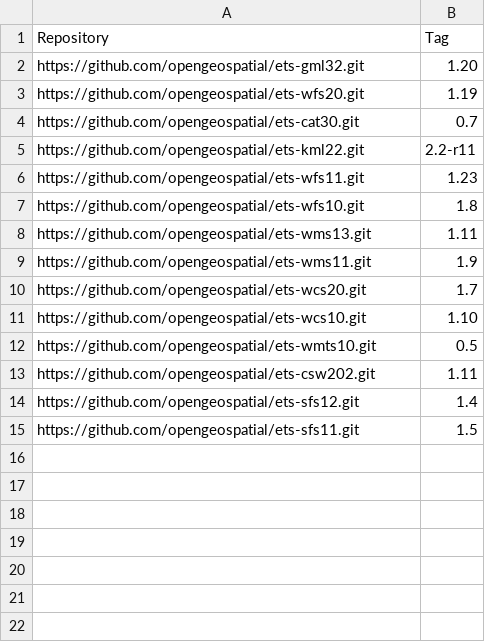
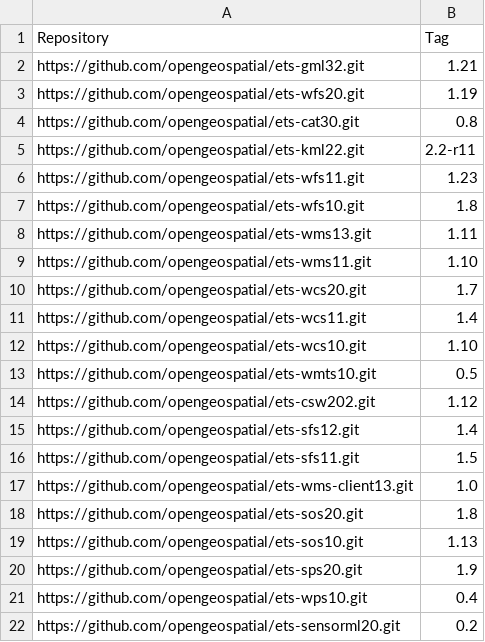
Before and after one commit to Rhynchocephale/ets-resources-plus-custom, a CSV file: src/main/config/ctl-scripts-release.csv, drawn as a sheet.

Commit message:
Add latest OGC test suite releases.

```diff
--- a/src/main/config/ctl-scripts-release.csv
+++ b/src/main/config/ctl-scripts-release.csv
@@ -1,5 +1,5 @@
 Repository,Tag
-https://github.com/opengeospatial/ets-gml32.git,1.20
+https://github.com/opengeospatial/ets-gml32.git,1.21
 https://github.com/opengeospatial/ets-wfs20.git,1.19
-https://github.com/opengeospatial/ets-cat30.git,0.7
+https://github.com/opengeospatial/ets-cat30.git,0.8
 https://github.com/opengeospatial/ets-kml22.git,2.2-r11
@@ -8,8 +8,15 @@ https://github.com/opengeospatial/ets-wfs10.git,1.8
 https://github.com/opengeospatial/ets-wms13.git,1.11
-https://github.com/opengeospatial/ets-wms11.git,1.9
+https://github.com/opengeospatial/ets-wms11.git,1.10
 https://github.com/opengeospatial/ets-wcs20.git,1.7
+https://github.com/opengeospatial/ets-wcs11.git,1.4
 https://github.com/opengeospatial/ets-wcs10.git,1.10
 https://github.com/opengeospatial/ets-wmts10.git,0.5
-https://github.com/opengeospatial/ets-csw202.git,1.11
+https://github.com/opengeospatial/ets-csw202.git,1.12
 https://github.com/opengeospatial/ets-sfs12.git,1.4
 https://github.com/opengeospatial/ets-sfs11.git,1.5
+https://github.com/opengeospatial/ets-wms-client13.git,1.0
+https://github.com/opengeospatial/ets-sos20.git,1.8
+https://github.com/opengeospatial/ets-sos10.git,1.13
+https://github.com/opengeospatial/ets-sps20.git,1.9
+https://github.com/opengeospatial/ets-wps10.git,0.4
+https://github.com/opengeospatial/ets-sensorml20.git,0.2
```
Also changed, not shown: 1 other file.
